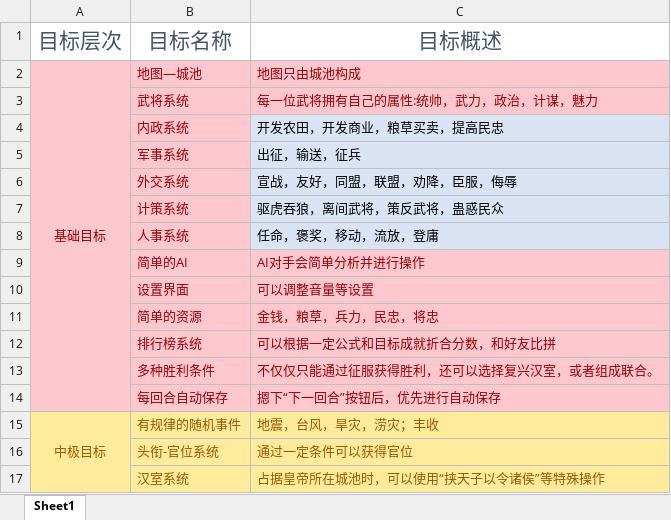
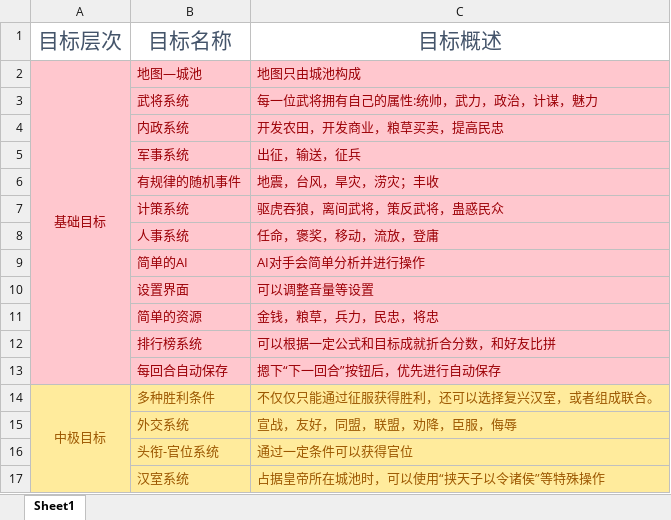
Before and after one commit to 1-518/Three-Kindoms, an Excel workbook: 项目需求（基本确定）/游戏制作目标.xlsx, sheet Sheet1, drawn as a sheet; only a part is shown; values as stored, in another font and other column widths than the file's, no borders; removed rows and columns are numbered as before the commit, all else as after; the diff names each change by its address in the sheet, - before the commit and + after, or states it on an @@ line.

```diff
--- a/项目需求（基本确定）/游戏制作目标.xlsx (sheet Sheet1)
+++ b/项目需求（基本确定）/游戏制作目标.xlsx (sheet Sheet1)
@@ C4:C5 fill: #DAE3F3 → #FFC7CE, text colour: black → #9C0006 @@
+row 6:  | 有规律的随机事件 | 地震，台风，旱灾，涝灾；丰收
@@ C7:C8 fill: #DAE3F3 → #FFC7CE, text colour: black → #9C0006 @@
-row 13:  | 多种胜利条件 | 不仅仅只能通过征服获得胜利，还可以选择复兴汉室，或者组成联合。
-row 15: 中极目标 | 有规律的随机事件 | 地震，台风，旱灾，涝灾；丰收
+row 14: 中极目标 | 多种胜利条件 | 不仅仅只能通过征服获得胜利，还可以选择复兴汉室，或者组成联合。
@@ row 6 moved to row 15: 外交系统 @@
```
Also changed, not shown: 3 other files.
